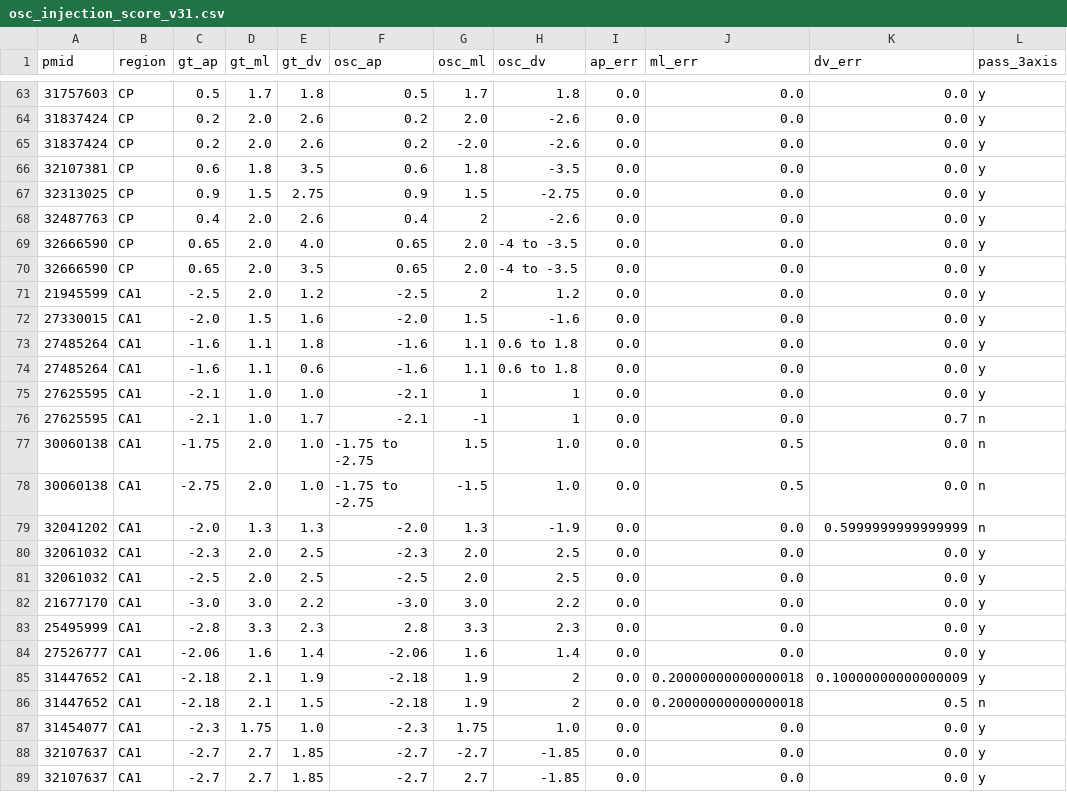
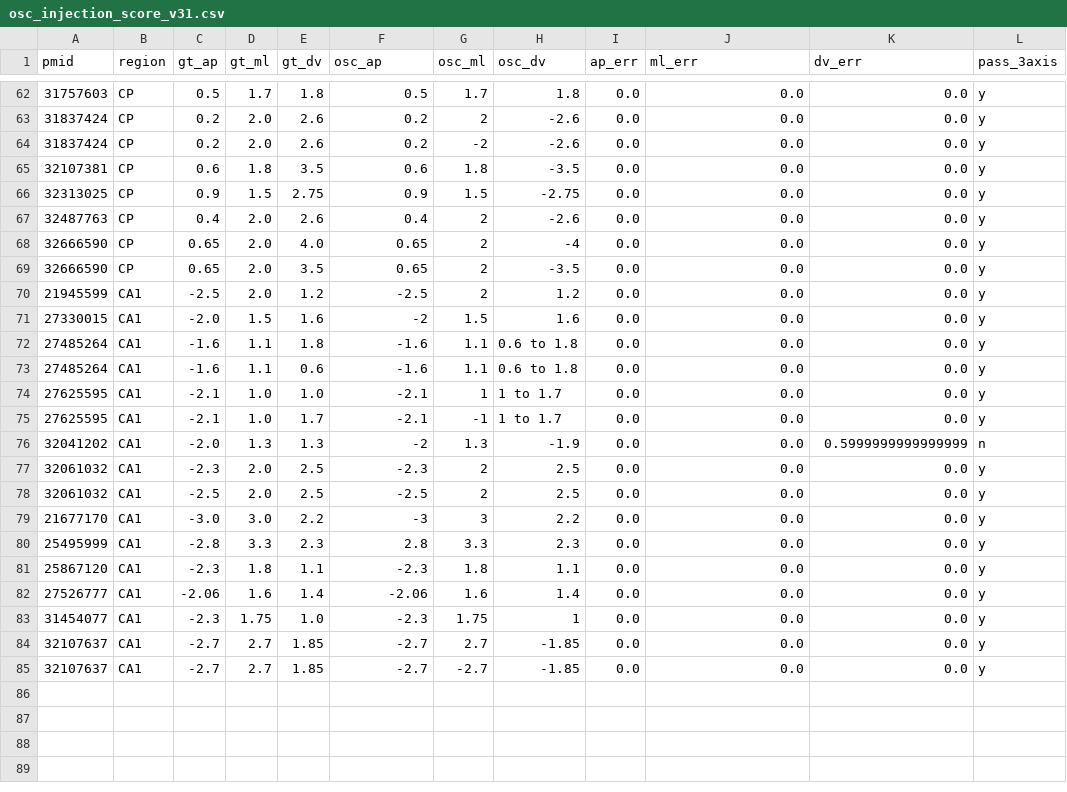
Before and after one commit to asathyanesan/Neuroinjector, a CSV file: validation/osc_injection_score_v31.csv, drawn as a sheet; only a part is shown, gaps mark what is left out; the diff covers the shown part only.

```diff
--- a/validation/osc_injection_score_v31.csv
+++ b/validation/osc_injection_score_v31.csv
@@ -63,4 +62,4 @@
 31757603,CP,0.5,1.7,1.8,0.5,1.7,1.8,0.0,0.0,0.0,y
-31837424,CP,0.2,2.0,2.6,0.2,2.0,-2.6,0.0,0.0,0.0,y
-31837424,CP,0.2,2.0,2.6,0.2,-2.0,-2.6,0.0,0.0,0.0,y
+31837424,CP,0.2,2.0,2.6,0.2,2,-2.6,0.0,0.0,0.0,y
+31837424,CP,0.2,2.0,2.6,0.2,-2,-2.6,0.0,0.0,0.0,y
 32107381,CP,0.6,1.8,3.5,0.6,1.8,-3.5,0.0,0.0,0.0,y
@@ -68,22 +67,19 @@
 32487763,CP,0.4,2.0,2.6,0.4,2,-2.6,0.0,0.0,0.0,y
-32666590,CP,0.65,2.0,4.0,0.65,2.0,-4 to -3.5,0.0,0.0,0.0,y
-32666590,CP,0.65,2.0,3.5,0.65,2.0,-4 to -3.5,0.0,0.0,0.0,y
+32666590,CP,0.65,2.0,4.0,0.65,2,-4,0.0,0.0,0.0,y
+32666590,CP,0.65,2.0,3.5,0.65,2,-3.5,0.0,0.0,0.0,y
 21945599,CA1,-2.5,2.0,1.2,-2.5,2,1.2,0.0,0.0,0.0,y
-27330015,CA1,-2.0,1.5,1.6,-2.0,1.5,-1.6,0.0,0.0,0.0,y
+27330015,CA1,-2.0,1.5,1.6,-2,1.5,1.6,0.0,0.0,0.0,y
 27485264,CA1,-1.6,1.1,1.8,-1.6,1.1,0.6 to 1.8,0.0,0.0,0.0,y
 27485264,CA1,-1.6,1.1,0.6,-1.6,1.1,0.6 to 1.8,0.0,0.0,0.0,y
-27625595,CA1,-2.1,1.0,1.0,-2.1,1,1,0.0,0.0,0.0,y
-27625595,CA1,-2.1,1.0,1.7,-2.1,-1,1,0.0,0.0,0.7,n
-30060138,CA1,-1.75,2.0,1.0,-1.75 to -2.75,1.5,1.0,0.0,0.5,0.0,n
-30060138,CA1,-2.75,2.0,1.0,-1.75 to -2.75,-1.5,1.0,0.0,0.5,0.0,n
-32041202,CA1,-2.0,1.3,1.3,-2.0,1.3,-1.9,0.0,0.0,0.5999999999999999,n
-32061032,CA1,-2.3,2.0,2.5,-2.3,2.0,2.5,0.0,0.0,0.0,y
-32061032,CA1,-2.5,2.0,2.5,-2.5,2.0,2.5,0.0,0.0,0.0,y
-21677170,CA1,-3.0,3.0,2.2,-3.0,3.0,2.2,0.0,0.0,0.0,y
+27625595,CA1,-2.1,1.0,1.0,-2.1,1,1 to 1.7,0.0,0.0,0.0,y
+27625595,CA1,-2.1,1.0,1.7,-2.1,-1,1 to 1.7,0.0,0.0,0.0,y
+32041202,CA1,-2.0,1.3,1.3,-2,1.3,-1.9,0.0,0.0,0.5999999999999999,n
+32061032,CA1,-2.3,2.0,2.5,-2.3,2,2.5,0.0,0.0,0.0,y
+32061032,CA1,-2.5,2.0,2.5,-2.5,2,2.5,0.0,0.0,0.0,y
+21677170,CA1,-3.0,3.0,2.2,-3,3,2.2,0.0,0.0,0.0,y
 25495999,CA1,-2.8,3.3,2.3,2.8,3.3,2.3,0.0,0.0,0.0,y
+25867120,CA1,-2.3,1.8,1.1,-2.3,1.8,1.1,0.0,0.0,0.0,y
 27526777,CA1,-2.06,1.6,1.4,-2.06,1.6,1.4,0.0,0.0,0.0,y
-31447652,CA1,-2.18,2.1,1.9,-2.18,1.9,2,0.0,0.20000000000000018,0.10000000000000009,y
-31447652,CA1,-2.18,2.1,1.5,-2.18,1.9,2,0.0,0.20000000000000018,0.5,n
-31454077,CA1,-2.3,1.75,1.0,-2.3,1.75,1.0,0.0,0.0,0.0,y
+31454077,CA1,-2.3,1.75,1.0,-2.3,1.75,1,0.0,0.0,0.0,y
+32107637,CA1,-2.7,2.7,1.85,-2.7,2.7,-1.85,0.0,0.0,0.0,y
 32107637,CA1,-2.7,2.7,1.85,-2.7,-2.7,-1.85,0.0,0.0,0.0,y
-32107637,CA1,-2.7,2.7,1.85,-2.7,2.7,-1.85,0.0,0.0,0.0,y
```
Also changed, not shown: 1 removed row and 36 edited cells elsewhere in this file, 2 other files.
